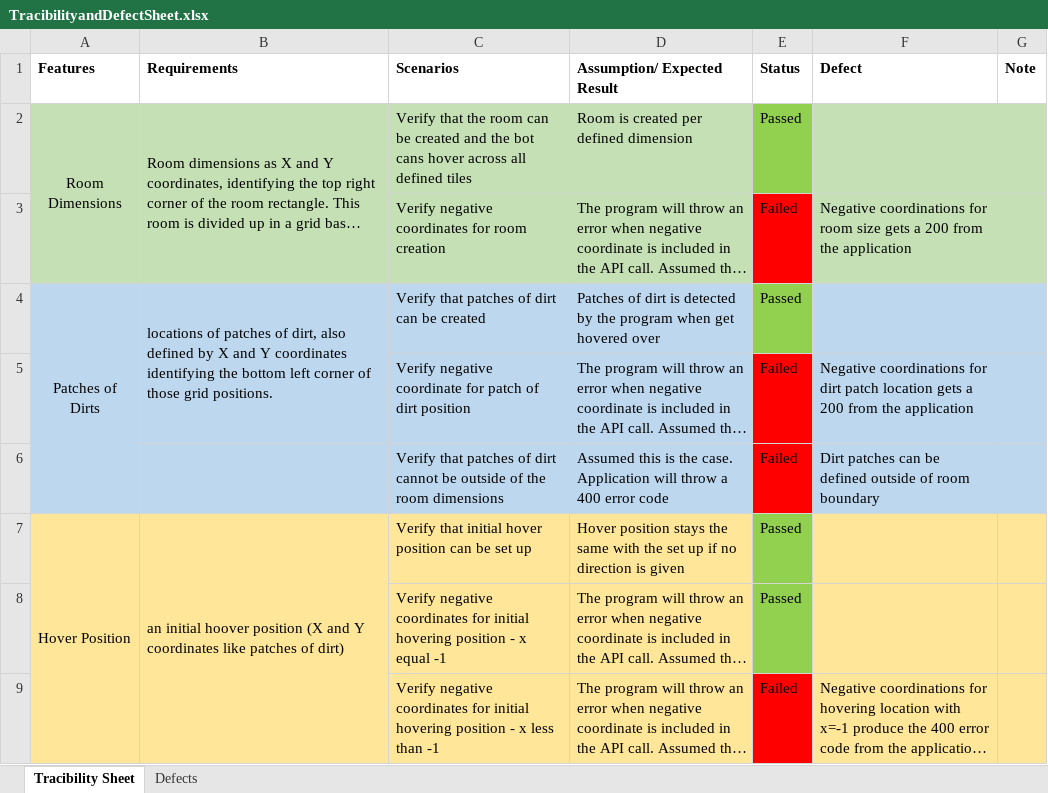
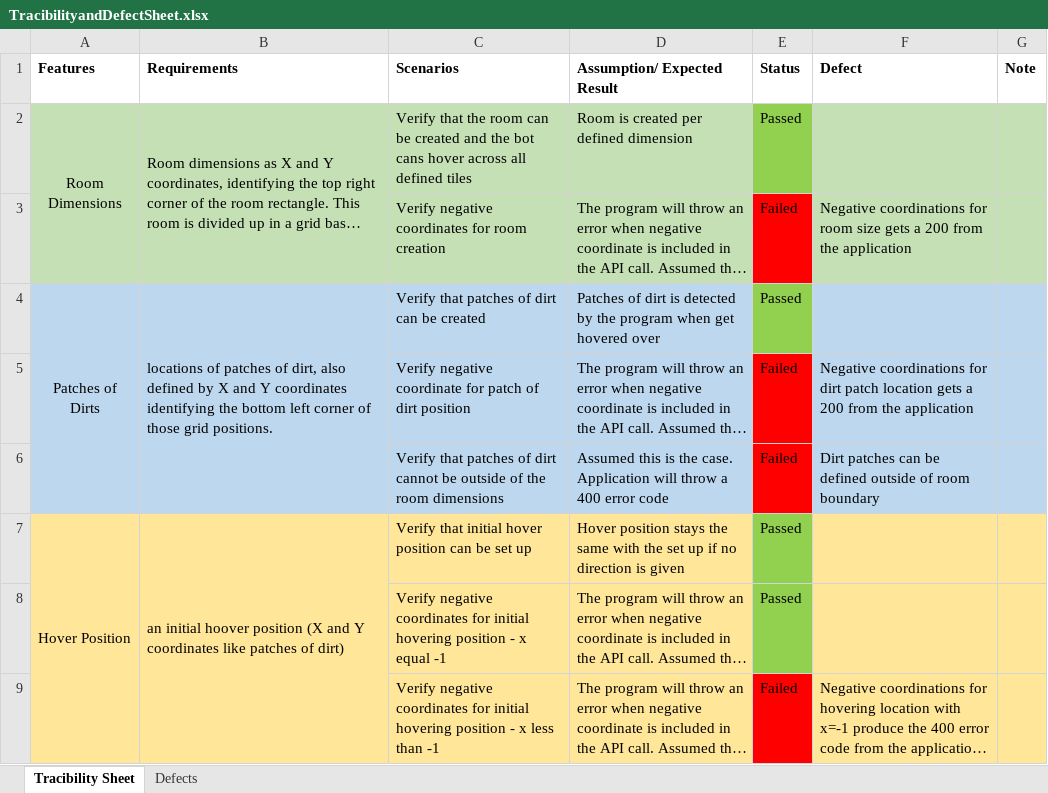
Before and after one commit to htran9695/SDET-PlatformScienceAssigmentAutomationSuite-HaiTran, an Excel workbook: TracibilityandDefectSheet.xlsx, sheet Tracibility Sheet, drawn as a sheet; only a part is shown; long unchanged cells end in …; values as stored, in another font and other column widths than the file's, no borders; the diff names each change by its address in the sheet, - before the commit and + after, or states it on an @@ line.

```diff
--- a/TracibilityandDefectSheet.xlsx (sheet Tracibility Sheet)
+++ b/TracibilityandDefectSheet.xlsx (sheet Tracibility Sheet)
-B4:B5 merged
+B4:B6 merged
```
Also changed, not shown: sheet Defects, 5 other files.
